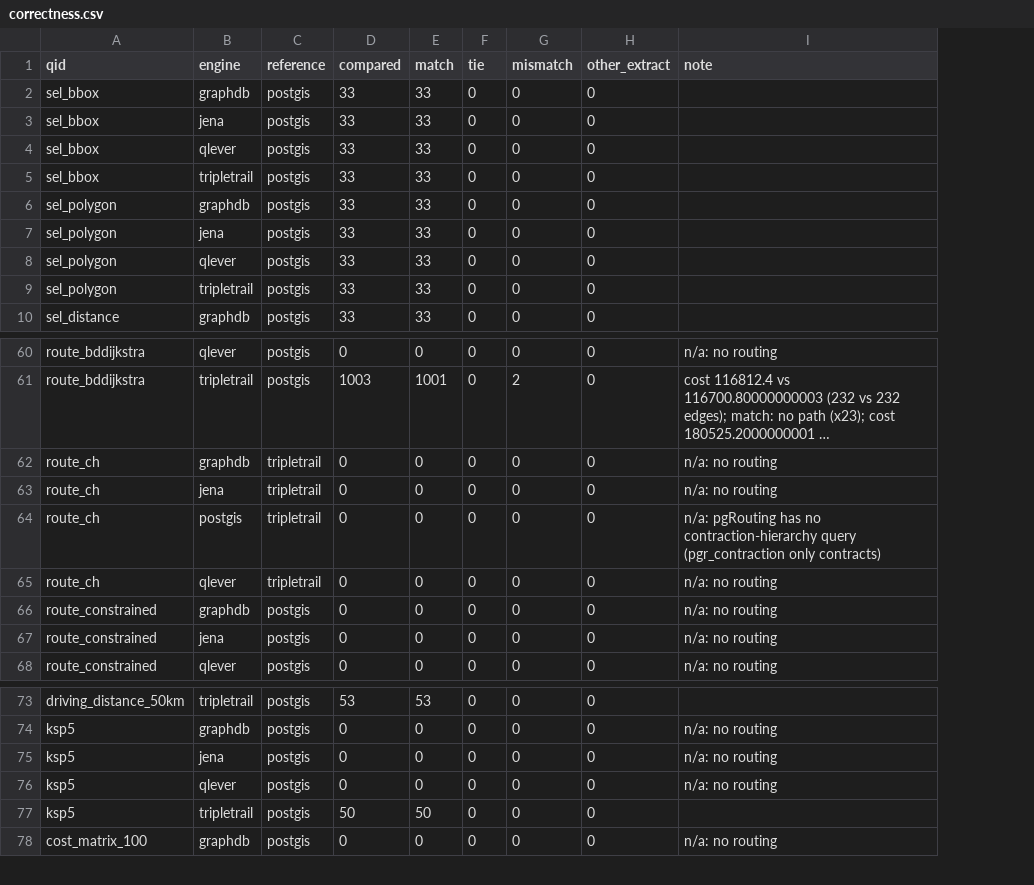
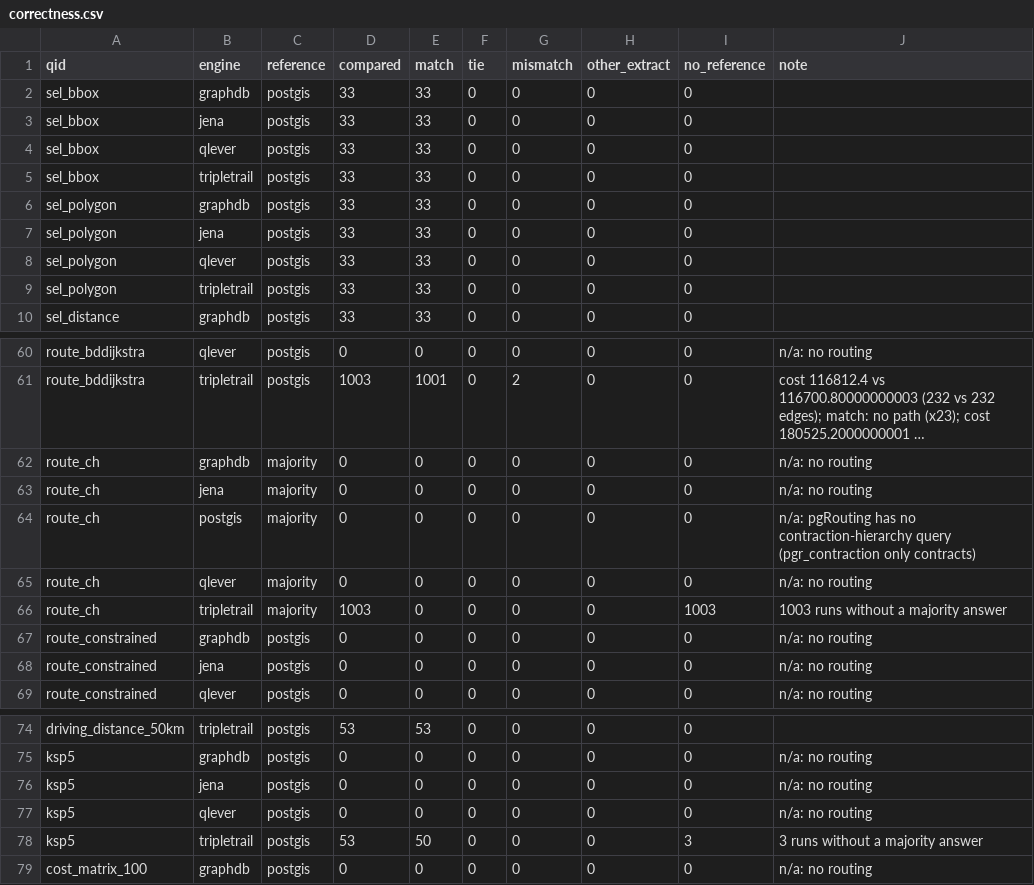
Before and after one commit to Matdata-eu/tripletrail-bench, a CSV file: bench/v2/results/large/correctness.csv, drawn as a sheet; only a part is shown, gaps mark what is left out; long unchanged cells end in …; addresses are those after the commit; the diff names each change by its address in the sheet, - before the commit and + after, or states it on an @@ line.

Commit message:
fix(report): keep wrong spatial answers out of the numbers, and never one engine as reference (#110)
Refs Matdata-eu/tripletrail-bench#96

```diff
--- a/bench/v2/results/large/correctness.csv
+++ b/bench/v2/results/large/correctness.csv
+column I (no_reference), rows 2-10: all 0; rows 60-65: all 0; rows 67-69: all 0; rows 74-79: 0 | 0 | 0 | 0 | 3 | 0
-C62:C65 (reference): tripletrail
+C62:C65 (reference): majority
+row 66: route_ch | tripletrail | majority | 1003 | 0 | 0 | 0 | 0 | 1003 | 1003 runs without a majority answer
-D78 (compared): 50
+D78 (compared): 53
-J78 (note): (empty)
+J78 (note): 3 runs without a majority answer
```
Also changed, not shown: bench/v2/results/large/summary.csv, bench/v2/results/osm_benelux/correctness.csv, 26 other files.
